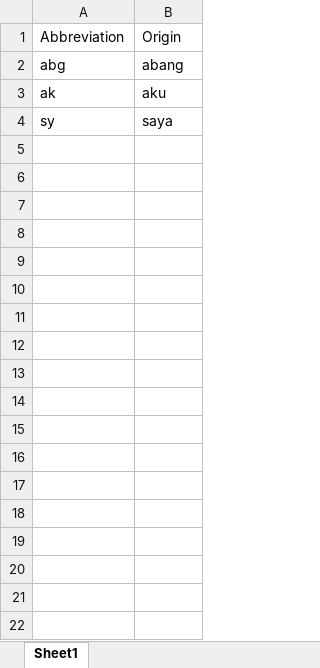
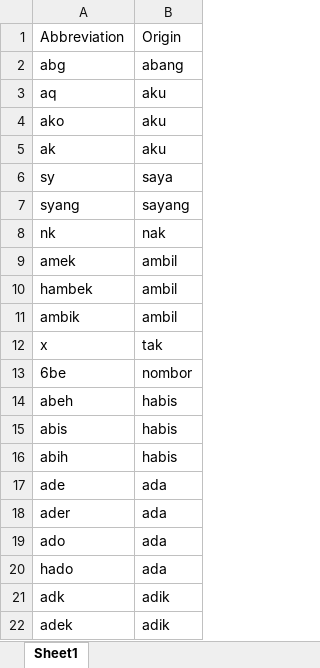
Before and after one commit to yukang1996/NLP-final-project, an Excel workbook: Testing.xlsx, sheet Sheet1, drawn as a sheet; only a part is shown; values as stored, in another font and other column widths than the file's, no borders; the diff covers the shown part only; the diff names each change by its address in the sheet, - before the commit and + after, or states it on an @@ line.

```diff
--- a/Testing.xlsx (sheet Sheet1)
+++ b/Testing.xlsx (sheet Sheet1)
+row 3: aq | aku
+row 4: ako | aku
+row 7: syang | sayang
+row 8: nk | nak
+row 9: amek | ambil
+row 10: hambek | ambil
+row 11: ambik | ambil
+row 12: x | tak
+row 13: 6be | nombor
+row 14: abeh | habis
+row 15: abis | habis
+row 16: abih | habis
+row 17: ade | ada
+row 18: ader | ada
+row 19: ado | ada
+row 20: hado | ada
+row 21: adk | adik
+row 22: adek | adik
```
Also changed, not shown: 383 added rows elsewhere in this sheet, 1 other file.
